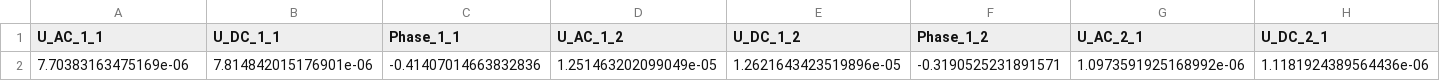
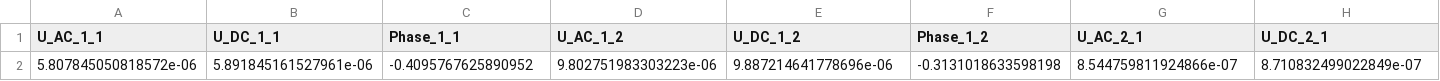
Before and after one commit to HaiyangTa/MCX_bbnirs_simulation, a CSV file: code/stage4_2_2wl/simulation_04.csv, drawn as a sheet; only a part is shown; removed rows and columns are numbered as before the commit, all else as after; rows hold the shown columns only; the diff names each change by its address in the sheet, - before the commit and + after, or states it on an @@ line.

Commit message:
add files stage 4.2

```diff
--- a/code/stage4_2_2wl/simulation_04.csv
+++ b/code/stage4_2_2wl/simulation_04.csv
-row 2: 7.70383163475169e-06 | 7.814842015176901e-06 | -0.41407014663832836 | 1.251463202099049e-05 | 1.2621643423519896e-05 | -0.3190525231891571 | 1.0973591925168992e-06 | 1.1181924389564436e-06
+row 2: 5.807845050818572e-06 | 5.891845161527961e-06 | -0.4095767625890952 | 9.802751983303223e-06 | 9.887214641778696e-06 | -0.3131018633598198 | 8.544759811924866e-07 | 8.710832499022849e-07
```
Also changed, not shown: code/stage4_2_2wl/simulation_02.csv, code/stage4_2_2wl/simulation_03.csv, 29 other files.
